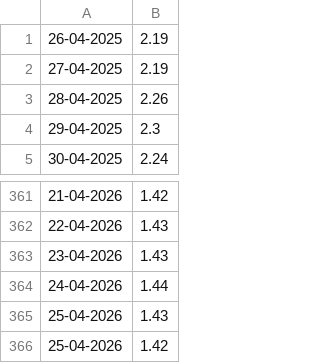
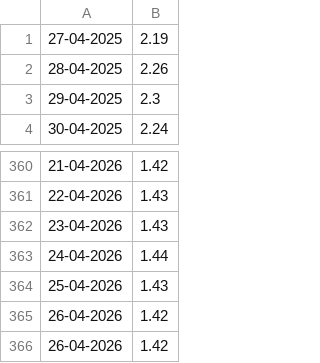
Before and after one commit to Nanners05/data_3500_homework, a CSV file: ripple.csv, drawn as a sheet; only a part is shown, gaps mark what is left out.

```diff
--- a/ripple.csv
+++ b/ripple.csv
@@ -1,2 +1 @@
-26-04-2025, 2.19
 27-04-2025, 2.19
@@ -365,2 +364,3 @@
 25-04-2026, 1.43
-25-04-2026, 1.42
+26-04-2026, 1.42
+26-04-2026, 1.42
```
Also changed, not shown: bitcoin-cash.csv, bitcoin.csv, 5 other files.
